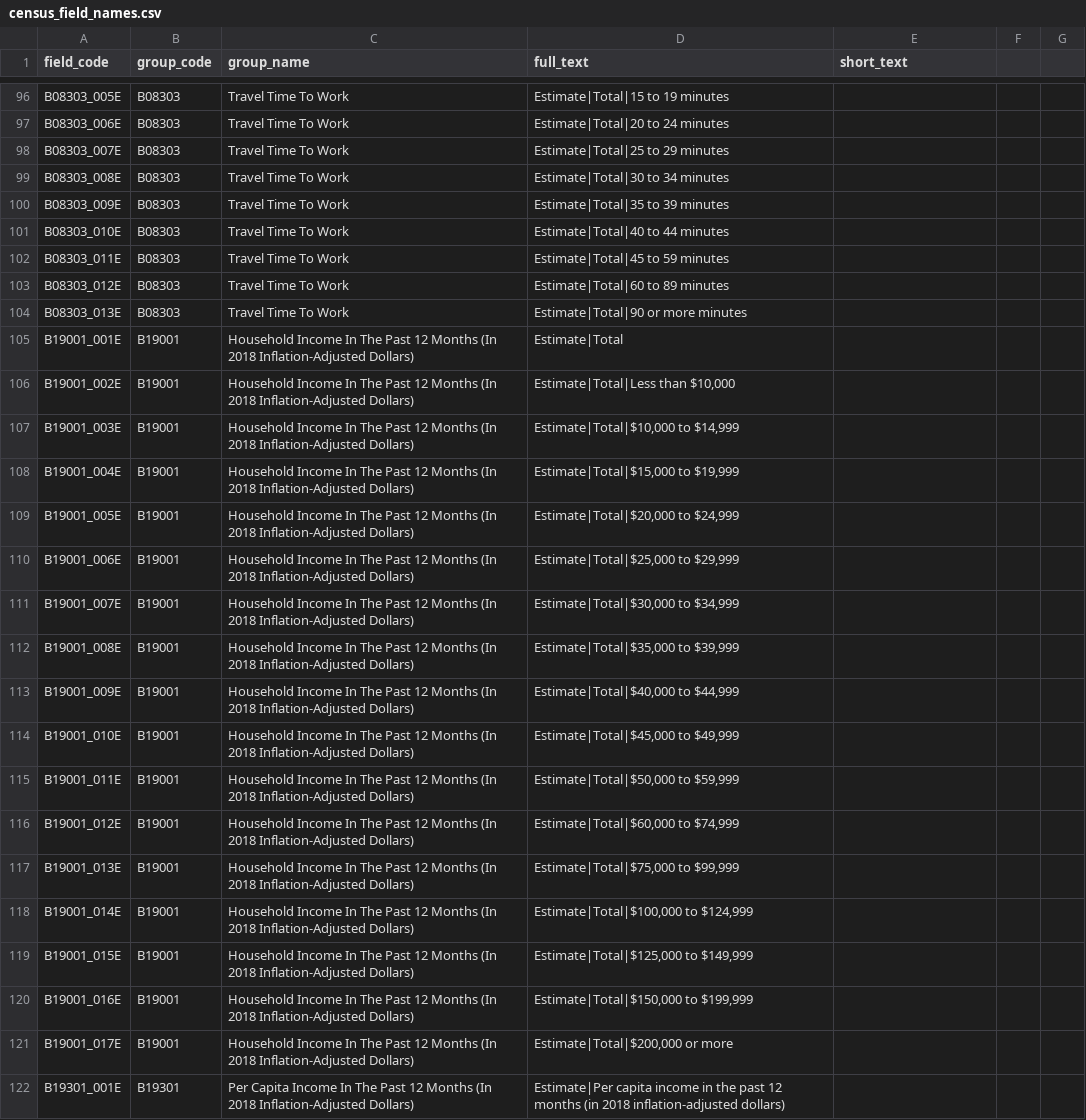
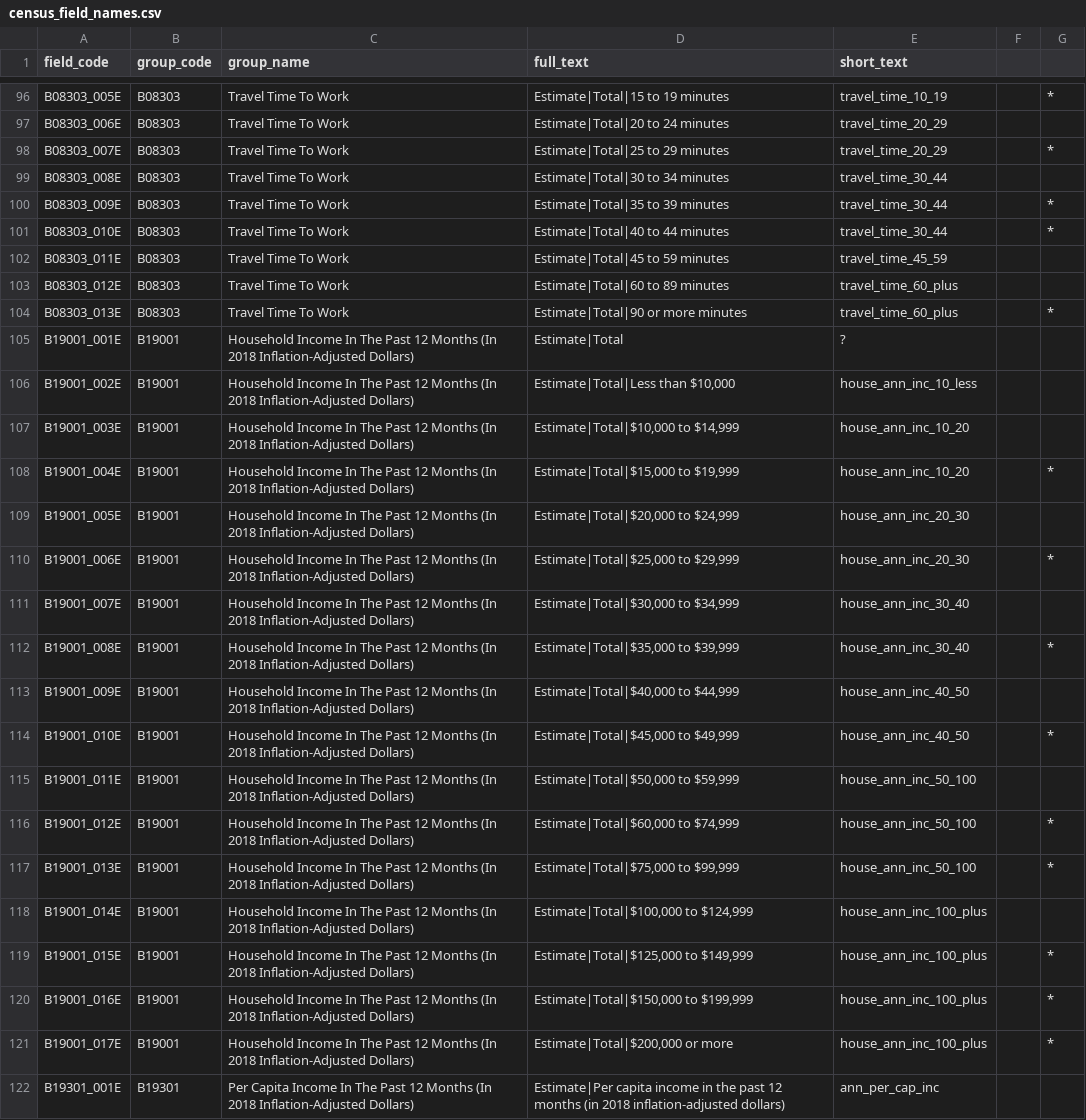
Before and after one commit to get-on-the-bus/via-project, a CSV file: sean/census_field_names.csv, drawn as a sheet; only a part is shown, gaps mark what is left out; the diff covers the shown part only; the diff names each change by its address in the sheet, - before the commit and + after, or states it on an @@ line.

```diff
--- a/sean/census_field_names.csv
+++ b/sean/census_field_names.csv
-E96 (short_text): (empty)
+E96 (short_text): travel_time_10_19
-G96: (empty)
+G96: *
-E97:E98 (short_text): (empty)
+E97:E98 (short_text): travel_time_20_29
-G98: (empty)
+G98: *
-E99:E101 (short_text): (empty)
+E99:E101 (short_text): travel_time_30_44
-G100:G101: (empty)
+G100:G101: *
-E102 (short_text): (empty)
+E102 (short_text): travel_time_45_59
-E103:E104 (short_text): (empty)
+E103:E104 (short_text): travel_time_60_plus
-G104: (empty)
+G104: *
-E105 (short_text): (empty)
+E105 (short_text): ?
-E106 (short_text): (empty)
+E106 (short_text): house_ann_inc_10_less
-E107:E108 (short_text): (empty)
+E107:E108 (short_text): house_ann_inc_10_20
-G108: (empty)
+G108: *
-E109:E110 (short_text): (empty)
+E109:E110 (short_text): house_ann_inc_20_30
-G110: (empty)
+G110: *
-E111:E112 (short_text): (empty)
+E111:E112 (short_text): house_ann_inc_30_40
-G112: (empty)
+G112: *
-E113:E114 (short_text): (empty)
+E113:E114 (short_text): house_ann_inc_40_50
-G114: (empty)
+G114: *
-E115:E117 (short_text): (empty)
+E115:E117 (short_text): house_ann_inc_50_100
-G116:G117: (empty)
+G116:G117: *
-E118:E121 (short_text): (empty)
+E118:E121 (short_text): house_ann_inc_100_plus
-G119:G121: (empty)
+G119:G121: *
-E122 (short_text): (empty)
+E122 (short_text): ann_per_cap_inc
```
Also changed, not shown: 134 edited cells elsewhere in this file.
